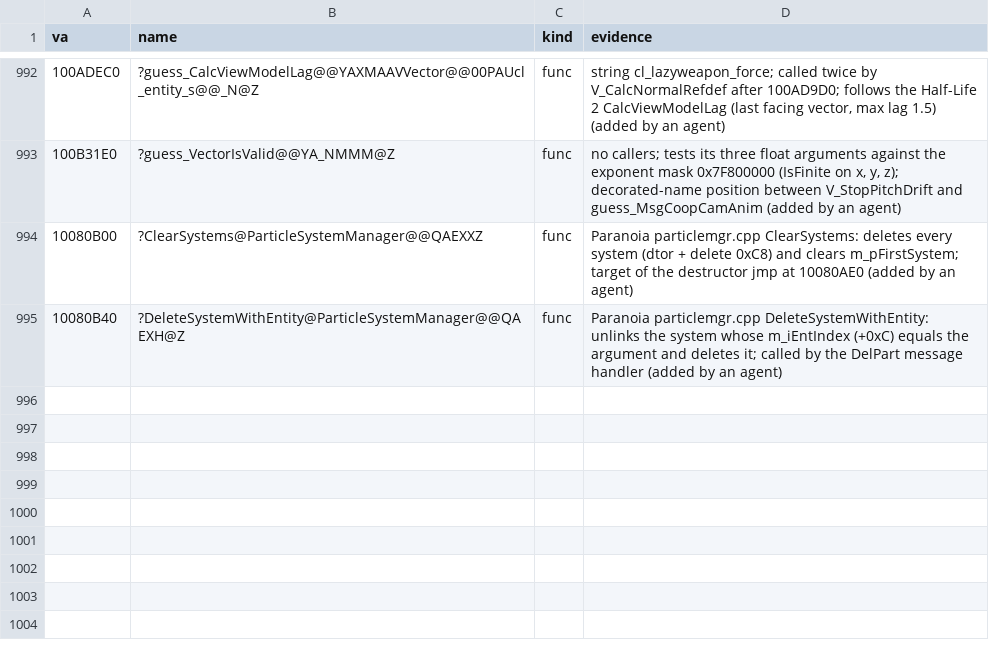
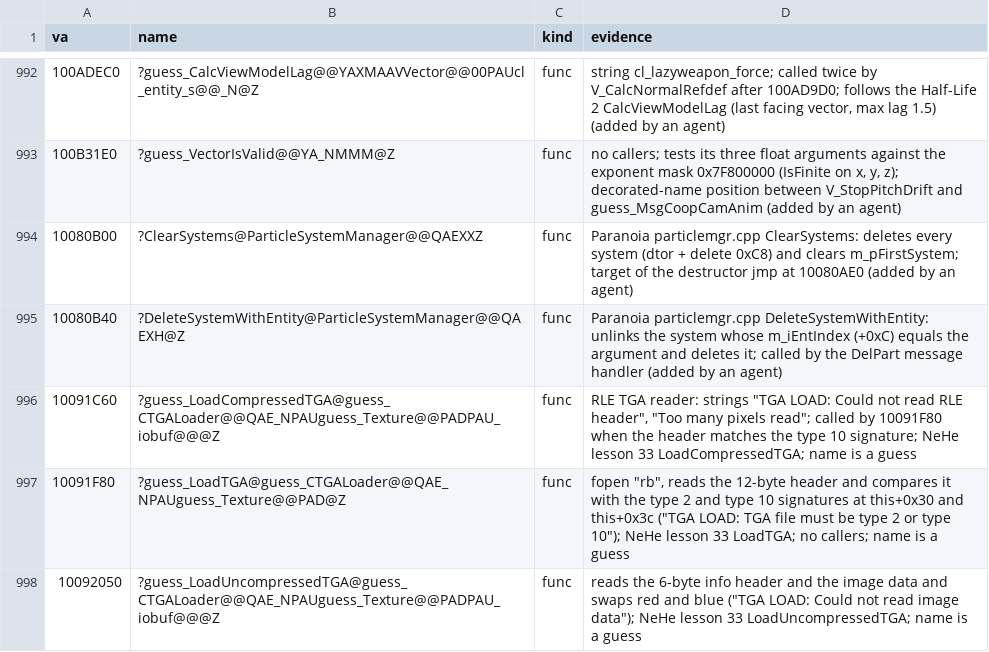
Before and after one commit to caixax/DeCoF, a CSV file: tools/symbols/client_manual.csv, drawn as a sheet; only a part is shown, gaps mark what is left out.

Commit message:
client: guess_TGALoader.cpp, the unused NeHe TGA loader class (MATCHED, 100%)

```diff
--- a/tools/symbols/client_manual.csv
+++ b/tools/symbols/client_manual.csv
@@ -995 +995,4 @@ va,name,kind,evidence
 10080B40,?DeleteSystemWithEntity@ParticleSystemManager@@QAEXH@Z,func,Paranoia particlemgr.cpp DeleteSystemWithEntity: unlinks the system whose m_iEntIndex (+0xC) equals the argument and deletes it; called by the DelPart message handler (added by an agent)
+10091C60,?guess_LoadCompressedTGA@guess_CTGALoader@@QAE_NPAUguess_Texture@@PADPAU_iobuf@@@Z,func,"RLE TGA reader: strings ""TGA LOAD: Could not read RLE header"", ""Too many pixels read""; called by 10091F80 when the header matches the type 10 signature; NeHe lesson 33 LoadCompressedTGA; name is a guess"
+10091F80,?guess_LoadTGA@guess_CTGALoader@@QAE_NPAUguess_Texture@@PAD@Z,func,"fopen ""rb"", reads the 12-byte header and compares it with the type 2 and type 10 signatures at this+0x30 and this+0x3c (""TGA LOAD: TGA file must be type 2 or type 10""); NeHe lesson 33 LoadTGA; no callers; name is a guess"
+10092050,?guess_LoadUncompressedTGA@guess_CTGALoader@@QAE_NPAUguess_Texture@@PADPAU_iobuf@@@Z,func,"reads the 6-byte info header and the image data and swaps red and blue (""TGA LOAD: Could not read image data""); NeHe lesson 33 LoadUncompressedTGA; name is a guess"
```
Also changed, not shown: 9 other files.
